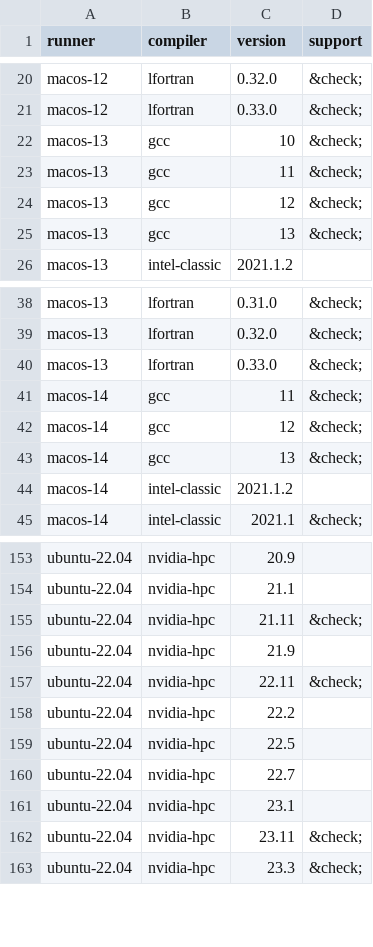
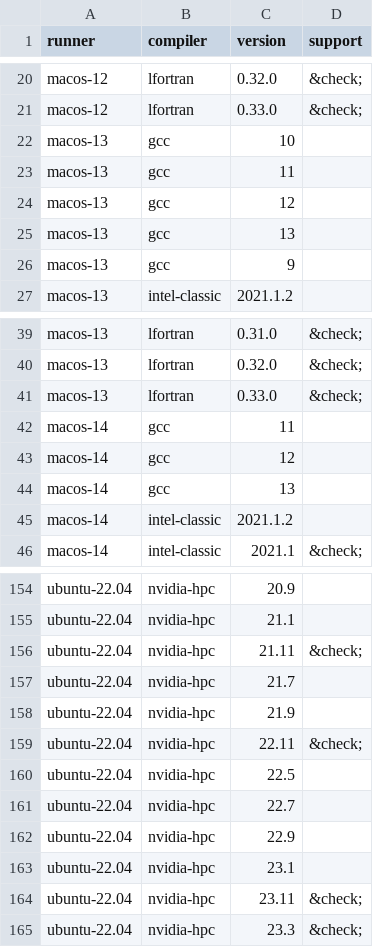
Before and after one commit to fortran-lang/setup-fortran, a CSV file: .github/compat/long_compat.csv, drawn as a sheet; only a part is shown, gaps mark what is left out.

```diff
--- a/.github/compat/long_compat.csv
+++ b/.github/compat/long_compat.csv
@@ -21,6 +21,7 @@ macos-12,lfortran,0.32.0,&check;
 macos-12,lfortran,0.33.0,&check;
-macos-13,gcc,10,&check;
-macos-13,gcc,11,&check;
-macos-13,gcc,12,&check;
-macos-13,gcc,13,&check;
+macos-13,gcc,10,
+macos-13,gcc,11,
+macos-13,gcc,12,
+macos-13,gcc,13,
+macos-13,gcc,9,
 macos-13,intel-classic,2021.1.2,
@@ -40,5 +41,5 @@ macos-13,lfortran,0.32.0,&check;
 macos-13,lfortran,0.33.0,&check;
-macos-14,gcc,11,&check;
-macos-14,gcc,12,&check;
-macos-14,gcc,13,&check;
+macos-14,gcc,11,
+macos-14,gcc,12,
+macos-14,gcc,13,
 macos-14,intel-classic,2021.1.2,
@@ -155,7 +156,8 @@ ubuntu-22.04,nvidia-hpc,21.1,
 ubuntu-22.04,nvidia-hpc,21.11,&check;
+ubuntu-22.04,nvidia-hpc,21.7,
 ubuntu-22.04,nvidia-hpc,21.9,
 ubuntu-22.04,nvidia-hpc,22.11,&check;
-ubuntu-22.04,nvidia-hpc,22.2,
 ubuntu-22.04,nvidia-hpc,22.5,
 ubuntu-22.04,nvidia-hpc,22.7,
+ubuntu-22.04,nvidia-hpc,22.9,
 ubuntu-22.04,nvidia-hpc,23.1,
```
